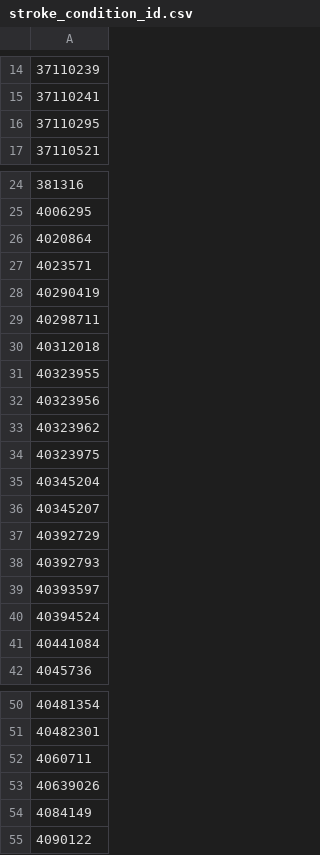
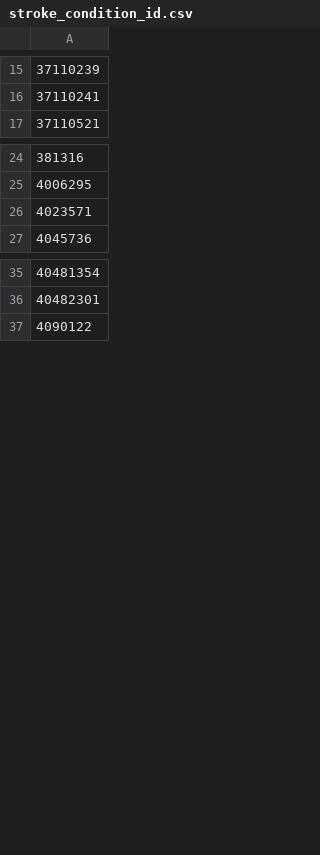
Before and after one commit to yy6linda/Jamia_ehr_predictive_model, a CSV file: baseline_5_disease_logit/baseline_condition/stroke_condition_id.csv, drawn as a sheet; only a part is shown, gaps mark what is left out; removed rows and columns are numbered as before the commit, all else as after; the diff covers the shown part only; the diff names each change by its address in the sheet, - before the commit and + after, or states it on an @@ line.

```diff
--- a/baseline_5_disease_logit/baseline_condition/stroke_condition_id.csv
+++ b/baseline_5_disease_logit/baseline_condition/stroke_condition_id.csv
-row 16: 37110295
-row 26: 4020864
-row 28: 40290419
-row 29: 40298711
-row 30: 40312018
-row 31: 40323955
-row 32: 40323956
-row 33: 40323962
-row 34: 40323975
-row 35: 40345204
-row 36: 40345207
-row 37: 40392729
-row 38: 40392793
-row 39: 40393597
-row 40: 40394524
-row 41: 40441084
-row 52: 4060711
-row 53: 40639026
-row 54: 4084149
```
Also changed, not shown: 5 added rows and 64 removed rows elsewhere in this file, baseline_5_disease_logit/baseline_condition/T2DM_condition_id.csv, baseline_5_disease_logit/baseline_condition/cancer_condition_id.csv, 10 other files.
